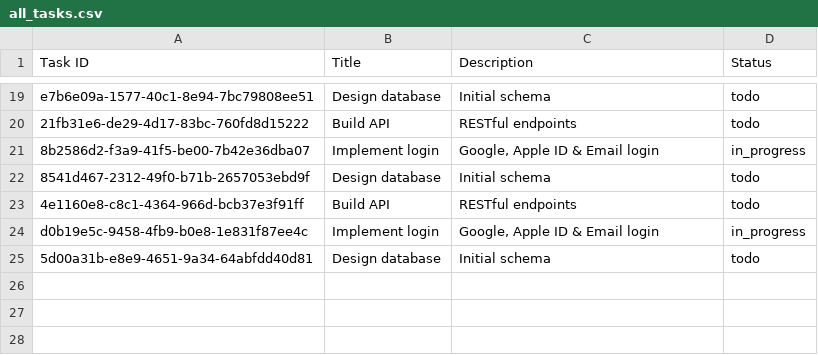
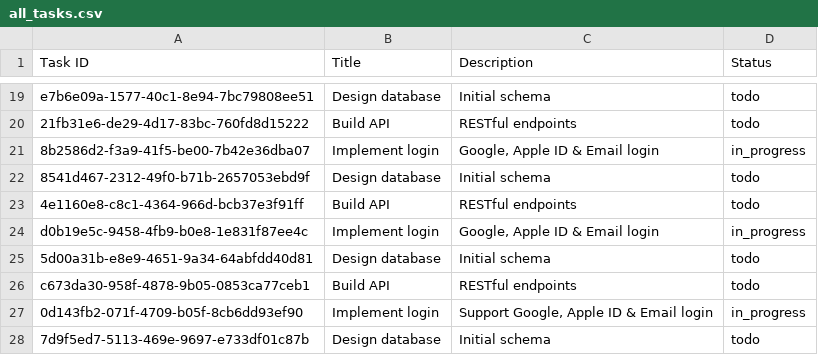
Before and after one commit to Dospalko/PyScrum, a CSV file: examples/all_tasks.csv, drawn as a sheet; only a part is shown, gaps mark what is left out; the diff names each change by its address in the sheet, - before the commit and + after, or states it on an @@ line.

Commit message:
feat: added new features to example to check the work

```diff
--- a/examples/all_tasks.csv
+++ b/examples/all_tasks.csv
+row 26: c673da30-958f-4878-9b05-0853ca77ceb1 | Build API | RESTful endpoints | todo
+row 27: 0d143fb2-071f-4709-b05f-8cb6dd93ef90 | Implement login | Support Google, Apple ID & Email login | in_progress
+row 28: 7d9f5ed7-5113-469e-9697-e733df01c87b | Design database | Initial schema | todo
```
Also changed, not shown: 4 other files.
